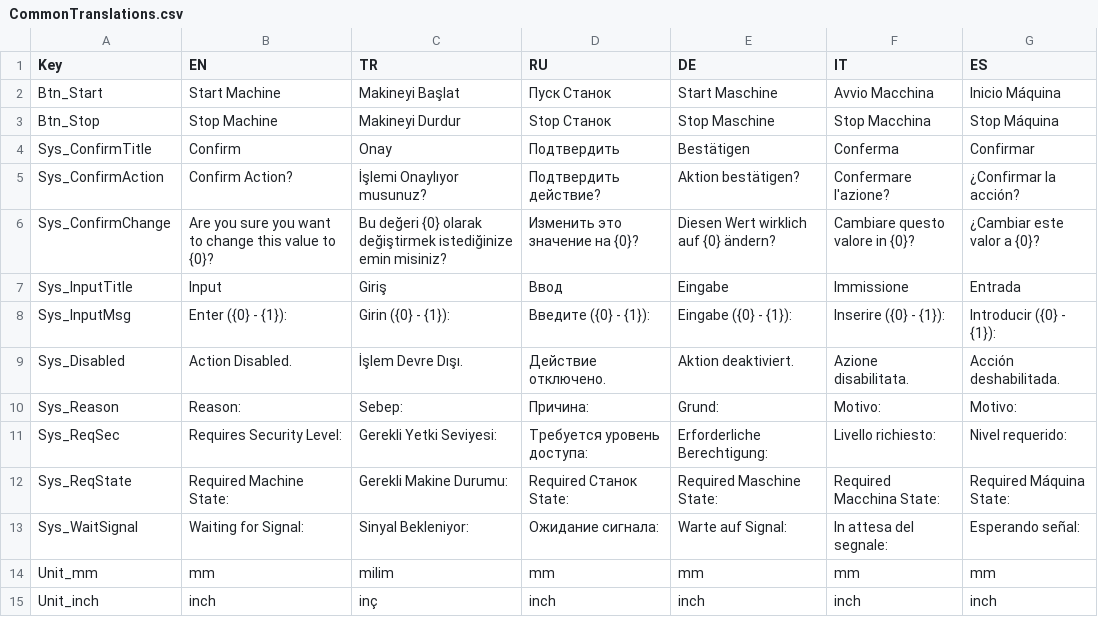
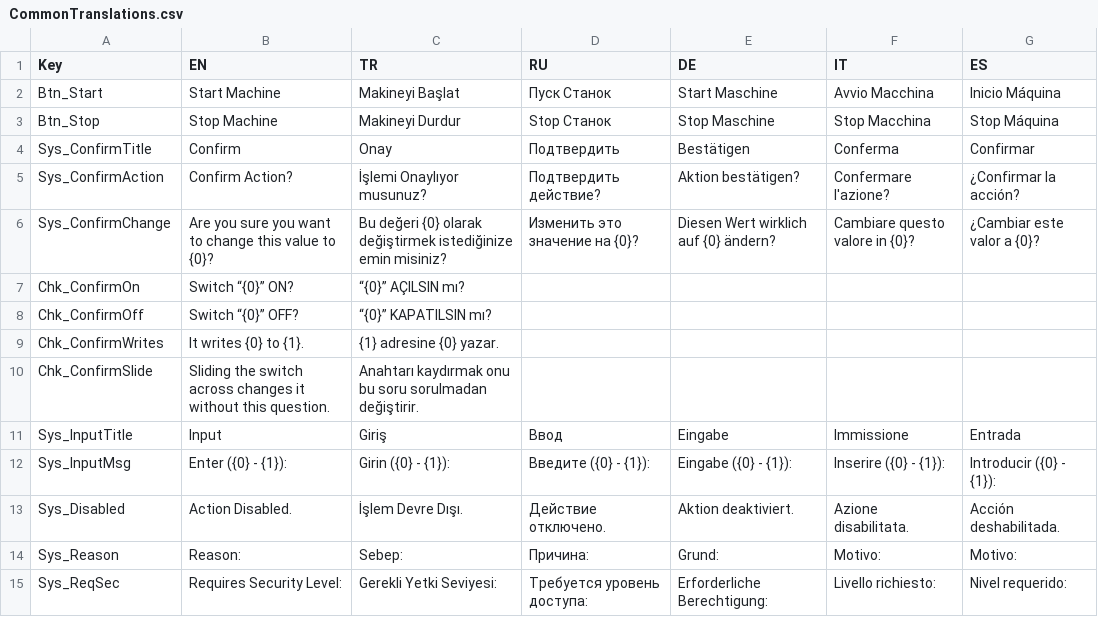
Before and after one commit to Sereftasan/HMI, a CSV file: KabanHMI/CommonTranslations.csv, drawn as a sheet; only a part is shown; the shorter side is filled out with more unchanged rows.

```diff
--- a/KabanHMI/CommonTranslations.csv
+++ b/KabanHMI/CommonTranslations.csv
@@ -6,2 +6,6 @@ Sys_ConfirmAction;Confirm Action?;İşlemi Onaylıyor musunuz?;Подтверд
 Sys_ConfirmChange;Are you sure you want to change this value to {0}?;Bu değeri {0} olarak değiştirmek istediğinize emin misiniz?;Изменить это значение на {0}?;Diesen Wert wirklich auf {0} ändern?;Cambiare questo valore in {0}?;¿Cambiar este valor a {0}?
+Chk_ConfirmOn;Switch “{0}” ON?;“{0}” AÇILSIN mı?;;;;
+Chk_ConfirmOff;Switch “{0}” OFF?;“{0}” KAPATILSIN mı?;;;;
+Chk_ConfirmWrites;It writes {0} to {1}.;{1} adresine {0} yazar.;;;;
+Chk_ConfirmSlide;Sliding the switch across changes it without this question.;Anahtarı kaydırmak onu bu soru sorulmadan değiştirir.;;;;
 Sys_InputTitle;Input;Giriş;Ввод;Eingabe;Immissione;Entrada
```
Also changed, not shown: 7 other files.
